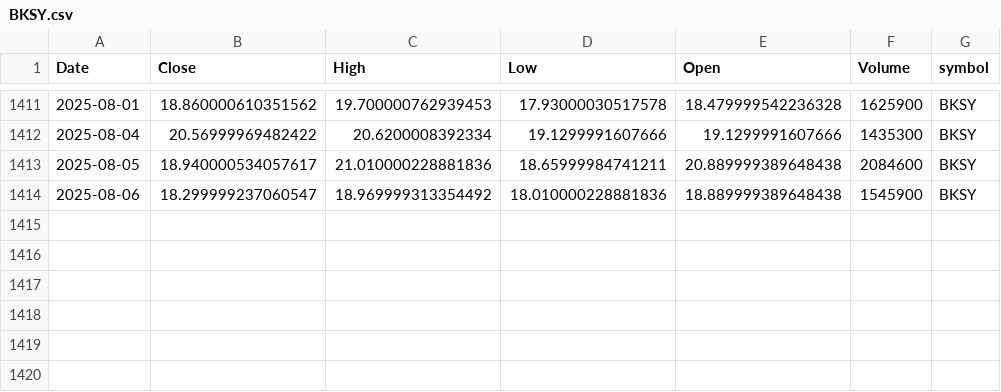
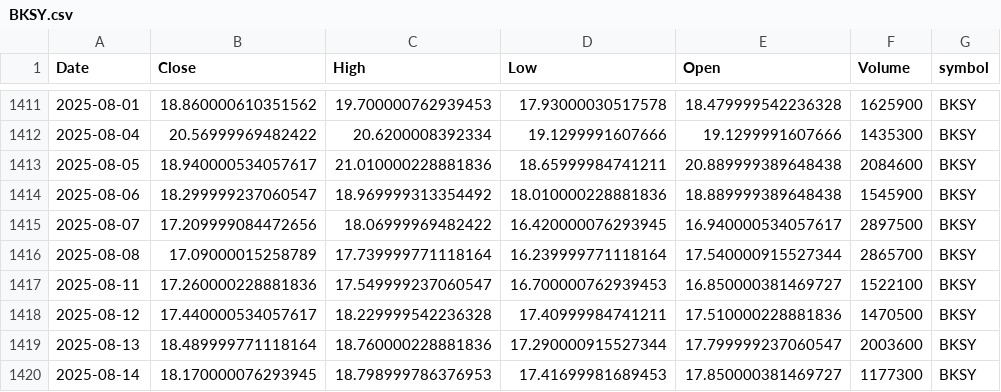
Before and after one commit to jnirgudkar1/stock-dashboard, a CSV file: training_pipeline/data/historical_prices/BKSY.csv, drawn as a sheet; only a part is shown, gaps mark what is left out.

```diff
--- a/training_pipeline/data/historical_prices/BKSY.csv
+++ b/training_pipeline/data/historical_prices/BKSY.csv
@@ -1414 +1414,7 @@ Date,Close,High,Low,Open,Volume,symbol
 2025-08-06,18.299999237060547,18.969999313354492,18.010000228881836,18.889999389648438,1545900,BKSY
+2025-08-07,17.209999084472656,18.06999969482422,16.420000076293945,16.940000534057617,2897500,BKSY
+2025-08-08,17.09000015258789,17.739999771118164,16.239999771118164,17.540000915527344,2865700,BKSY
+2025-08-11,17.260000228881836,17.549999237060547,16.700000762939453,16.850000381469727,1522100,BKSY
+2025-08-12,17.440000534057617,18.229999542236328,17.40999984741211,17.510000228881836,1470500,BKSY
+2025-08-13,18.489999771118164,18.760000228881836,17.290000915527344,17.799999237060547,2003600,BKSY
+2025-08-14,18.170000076293945,18.798999786376953,17.41699981689453,17.850000381469727,1177300,BKSY
```
Also changed, not shown: training_pipeline/data/historical_prices/AAPL.csv, training_pipeline/data/historical_prices/AMD.csv, 17 other files.
